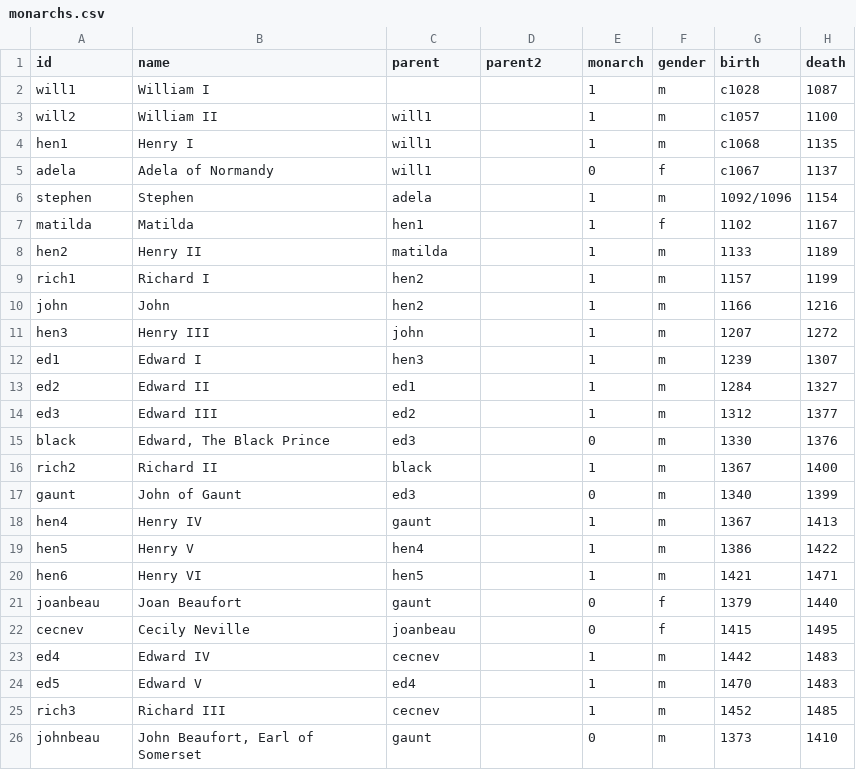
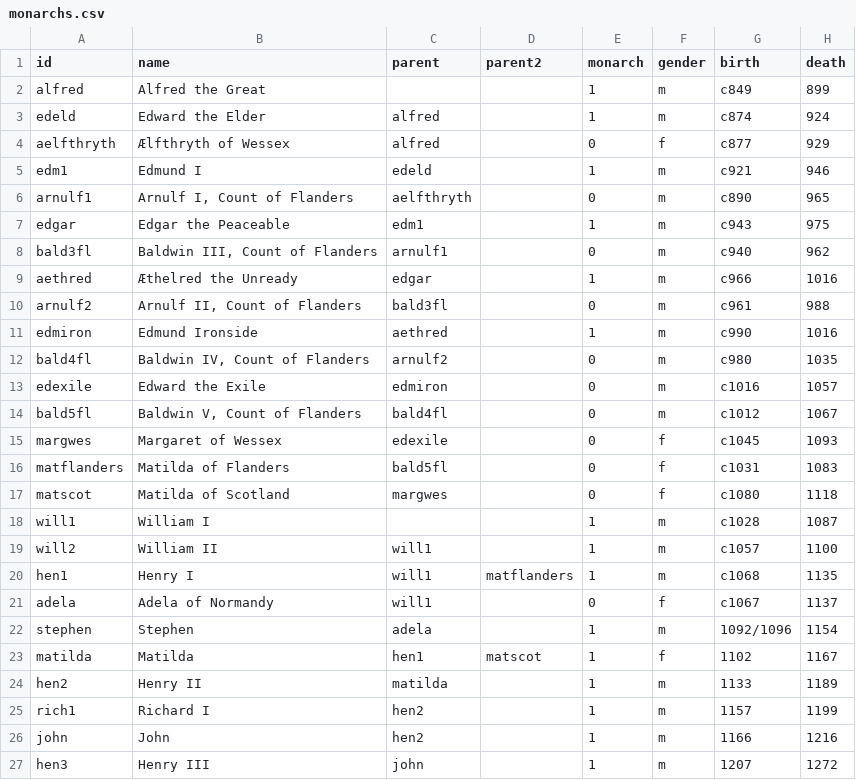
Before and after one commit to davorg/royalrels, a CSV file: monarchs.csv, drawn as a sheet; only a part is shown; the shorter side is filled out with more unchanged rows.

```diff
--- a/monarchs.csv
+++ b/monarchs.csv
@@ -1,8 +1,24 @@
 id,name,parent,parent2,monarch,gender,birth,death
+alfred,Alfred the Great,,,1,m,c849,899
+edeld,Edward the Elder,alfred,,1,m,c874,924
+aelfthryth,Ælfthryth of Wessex,alfred,,0,f,c877,929
+edm1,Edmund I,edeld,,1,m,c921,946
+arnulf1,"Arnulf I, Count of Flanders",aelfthryth,,0,m,c890,965
+edgar,Edgar the Peaceable,edm1,,1,m,c943,975
+bald3fl,"Baldwin III, Count of Flanders",arnulf1,,0,m,c940,962
+aethred,Æthelred the Unready,edgar,,1,m,c966,1016
+arnulf2,"Arnulf II, Count of Flanders",bald3fl,,0,m,c961,988
+edmiron,Edmund Ironside,aethred,,1,m,c990,1016
+bald4fl,"Baldwin IV, Count of Flanders",arnulf2,,0,m,c980,1035
+edexile,Edward the Exile,edmiron,,0,m,c1016,1057
+bald5fl,"Baldwin V, Count of Flanders",bald4fl,,0,m,c1012,1067
+margwes,Margaret of Wessex,edexile,,0,f,c1045,1093
+matflanders,Matilda of Flanders,bald5fl,,0,f,c1031,1083
+matscot,Matilda of Scotland,margwes,,0,f,c1080,1118
 will1,William I,,,1,m,c1028,1087
 will2,William II,will1,,1,m,c1057,1100
-hen1,Henry I,will1,,1,m,c1068,1135
+hen1,Henry I,will1,matflanders,1,m,c1068,1135
 adela,Adela of Normandy,will1,,0,f,c1067,1137
 stephen,Stephen,adela,,1,m,1092/1096,1154
-matilda,Matilda,hen1,,1,f,1102,1167
+matilda,Matilda,hen1,matscot,1,f,1102,1167
 hen2,Henry II,matilda,,1,m,1133,1189
```
Also changed, not shown: 3 other files.
